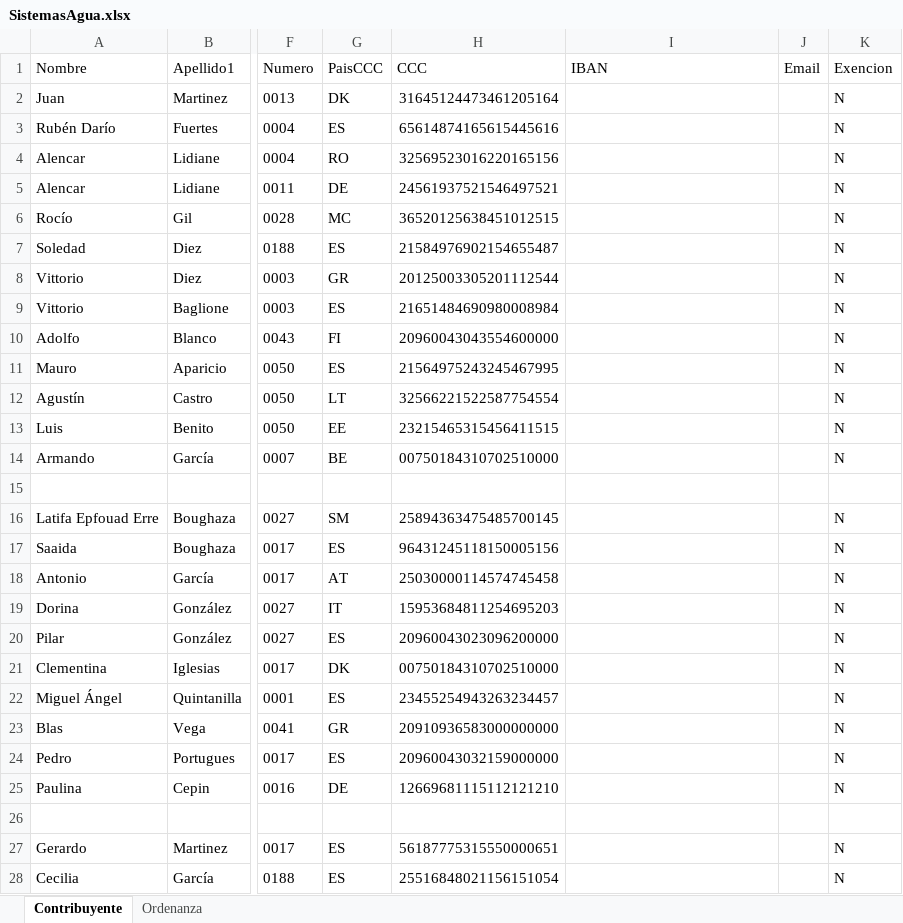
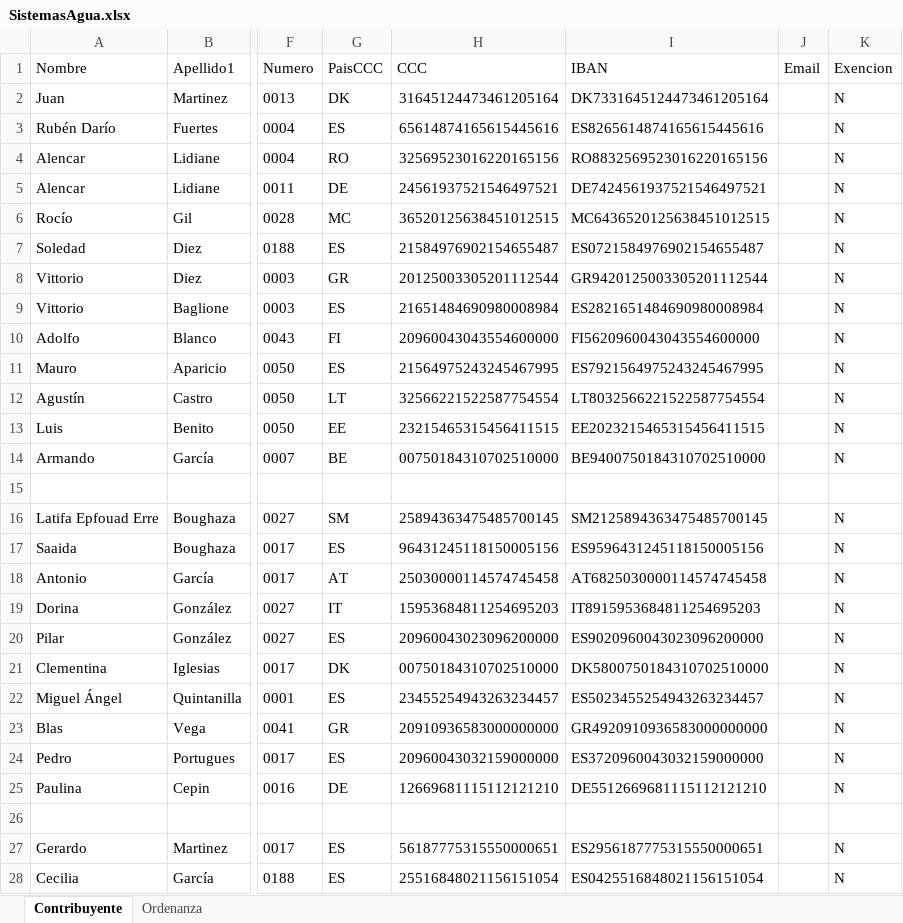
Before and after one commit to gjimec00/sistemas2, an Excel workbook: resources/SistemasAgua.xlsx, sheet Contribuyente, drawn as a sheet; only a part is shown, gaps mark what is left out; values as stored, in another font and other column widths than the file's, no borders; the diff covers the shown part only; the diff names each change by its address in the sheet, - before the commit and + after, or states it on an @@ line.

```diff
--- a/resources/SistemasAgua.xlsx (sheet Contribuyente)
+++ b/resources/SistemasAgua.xlsx (sheet Contribuyente)
-I2 (IBAN): (empty)
+I2 (IBAN): DK7331645124473461205164
-I3 (IBAN): (empty)
+I3 (IBAN): ES8265614874165615445616
-I4 (IBAN): (empty)
+I4 (IBAN): RO8832569523016220165156
-I5 (IBAN): (empty)
+I5 (IBAN): DE7424561937521546497521
-I6 (IBAN): (empty)
+I6 (IBAN): MC6436520125638451012515
-I7 (IBAN): (empty)
+I7 (IBAN): ES0721584976902154655487
-I8 (IBAN): (empty)
+I8 (IBAN): GR9420125003305201112544
-I9 (IBAN): (empty)
+I9 (IBAN): ES2821651484690980008984
-I10 (IBAN): (empty)
+I10 (IBAN): FI5620960043043554600000
-I11 (IBAN): (empty)
+I11 (IBAN): ES7921564975243245467995
-I12 (IBAN): (empty)
+I12 (IBAN): LT8032566221522587754554
-I13 (IBAN): (empty)
+I13 (IBAN): EE2023215465315456411515
-I14 (IBAN): (empty)
+I14 (IBAN): BE9400750184310702510000
-I16 (IBAN): (empty)
+I16 (IBAN): SM2125894363475485700145
-I17 (IBAN): (empty)
+I17 (IBAN): ES9596431245118150005156
-I18 (IBAN): (empty)
+I18 (IBAN): AT6825030000114574745458
-I19 (IBAN): (empty)
+I19 (IBAN): IT8915953684811254695203
-I20 (IBAN): (empty)
+I20 (IBAN): ES9020960043023096200000
-I21 (IBAN): (empty)
+I21 (IBAN): DK5800750184310702510000
-I22 (IBAN): (empty)
+I22 (IBAN): ES5023455254943263234457
-I23 (IBAN): (empty)
+I23 (IBAN): GR4920910936583000000000
-I24 (IBAN): (empty)
+I24 (IBAN): ES3720960043032159000000
-I25 (IBAN): (empty)
+I25 (IBAN): DE5512669681115112121210
-I27 (IBAN): (empty)
+I27 (IBAN): ES2956187775315550000651
-I28 (IBAN): (empty)
+I28 (IBAN): ES0425516848021156151054
```
Also changed, not shown: 80 edited cells elsewhere in this sheet, 4 other files.
